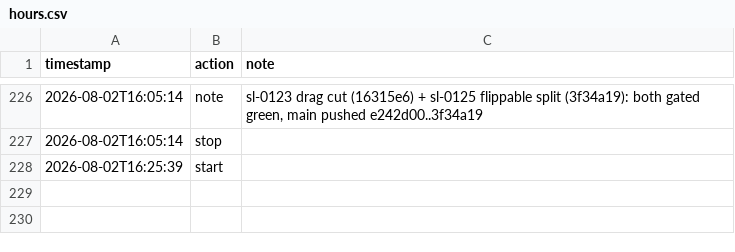
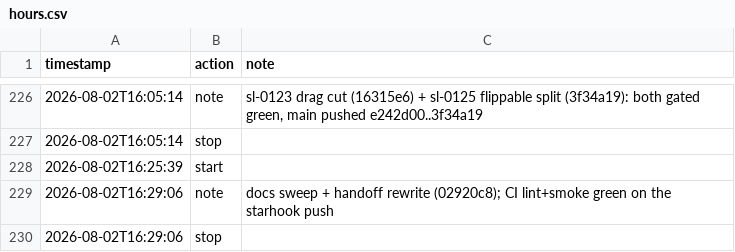
Before and after one commit to tilok1234/Wildshot-Adventures, a CSV file: notes/hours.csv, drawn as a sheet; only a part is shown, gaps mark what is left out; the diff names each change by its address in the sheet, - before the commit and + after, or states it on an @@ line.

```diff
--- a/notes/hours.csv
+++ b/notes/hours.csv
+row 229: 2026-08-02T16:29:06 | note | docs sweep + handoff rewrite (02920c8); CI lint+smoke green on the starhook push
+row 230: 2026-08-02T16:29:06 | stop
```
